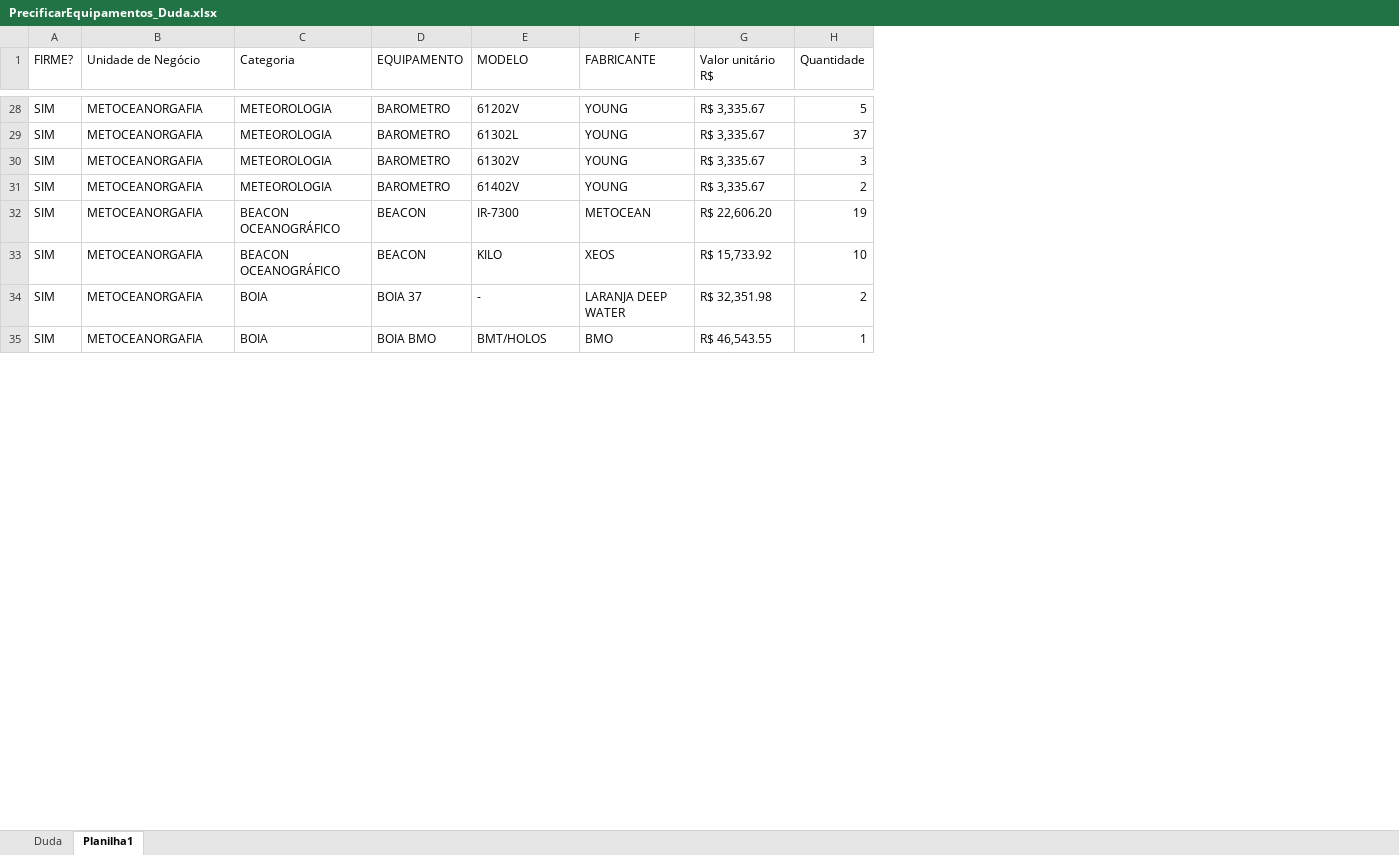
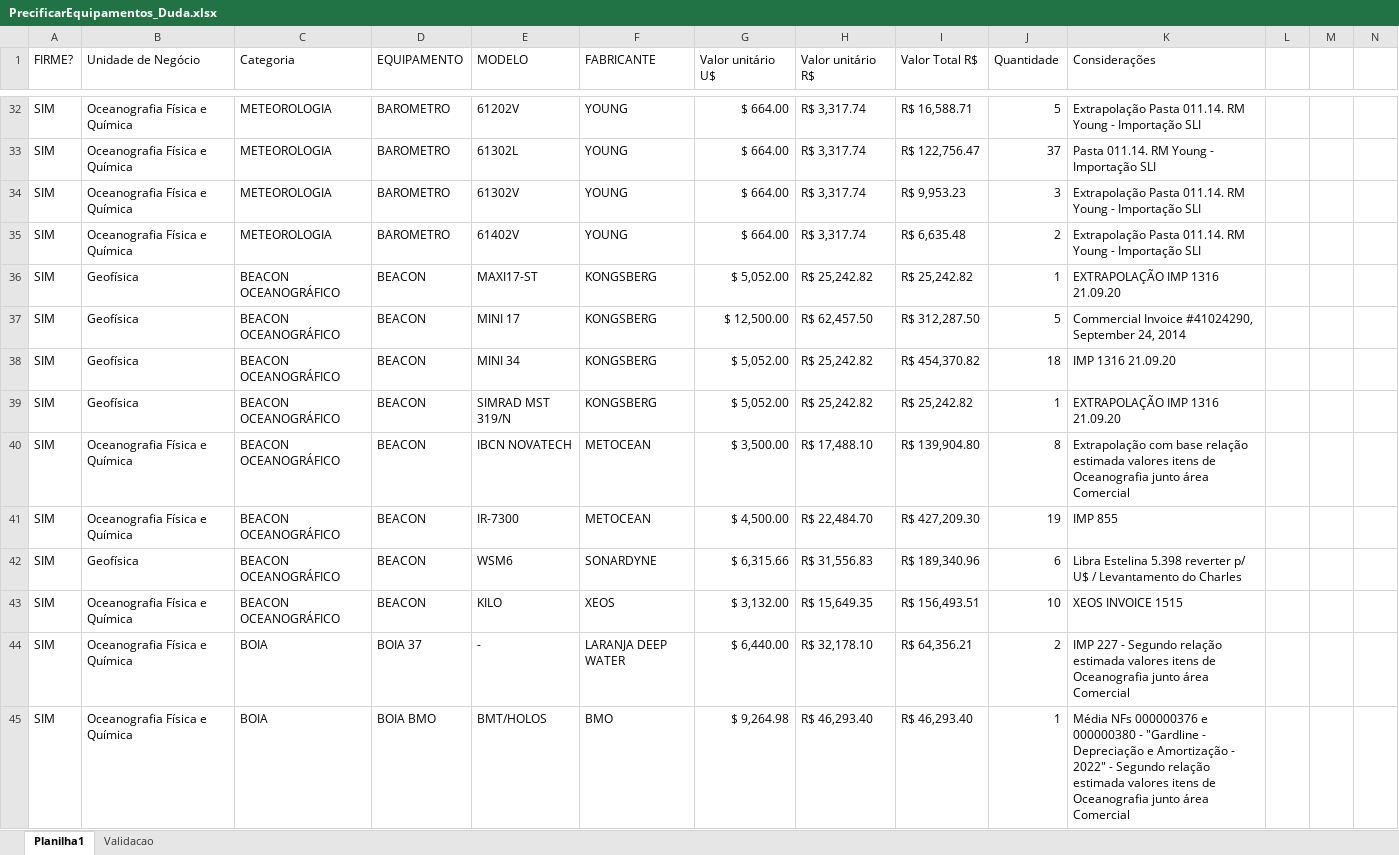
Before and after one commit to ChristianMarquesUFRJ/Inventario_PowerBI, an Excel workbook: PrecificarEquipamentos_Duda.xlsx, sheet Planilha1, drawn as a sheet; only a part is shown, gaps mark what is left out; values as stored, in another font and other column widths than the file's, no cell formats; conditional formats and table styles not drawn; addresses are those after the commit; the diff covers the shown part only; the diff names each change by its address in the sheet, - before the commit and + after, or states it on an @@ line.

```diff
--- a/PrecificarEquipamentos_Duda.xlsx (sheet Planilha1)
+++ b/PrecificarEquipamentos_Duda.xlsx (sheet Planilha1)
-sheet tab: Duda
+sheet tab: Validacao
+column G (Valor unitário U$), rows 32-35: all $ 664.00; row 41: $ 4,500.00; rows 43-45: $ 3,132.00 | $ 6,440.00 | $ 9,264.98
+column I (Valor Total R$), rows 32-35: R$ 16,588.71 | R$ 122,756.47 | R$ 9,953.23 | R$ 6,635.48; row 41: R$ 427,209.30; rows 43-45: R$ 156,493.51 | R$ 64,356.21 | R$ 46,293.40
+column K (Considerações), rows 32-35: Extrapolação Pasta 011.14. RM Young - Importação SLI | Pasta 011.14. RM Young - Importação SLI | Extrapolação Pasta 011.14. RM Young - Importação SLI | Extrapolação Pasta 011.14. RM Young - Importação SLI; row 41: IMP 855; rows 43-45: XEOS INVOICE 1515 | IMP 227 - Segundo relação estimada valores itens de Oceanografia junto área Comercial | Média NFs 000000376 e 000000380 - "Gardline - Depreciação e Amortização - 2022" - Segundo relação estimada valores itens de Oceanografia junto área Comercial
+column L, empty
+column M, empty
+column N, empty
-B32:B35 (Unidade de Negócio): METOCEANORGAFIA
+B32:B35 (Unidade de Negócio): Oceanografia Física e Química
-H32:H35 (Valor unitário R$): R$ 3,335.67
+H32:H35 (Valor unitário R$): R$ 3,317.74
+row 36: SIM | Geofísica | BEACON OCEANOGRÁFICO | BEACON | MAXI17-ST | KONGSBERG | $ 5,052.00 | R$ 25,242.82 | R$ 25,242.82 | 1 | EXTRAPOLAÇÃO IMP 1316 21.09.20
+row 37: SIM | Geofísica | BEACON OCEANOGRÁFICO | BEACON | MINI 17 | KONGSBERG | $ 12,500.00 | R$ 62,457.50 | R$ 312,287.50 | 5 | Commercial Invoice #41024290, September 24, 2014
+row 38: SIM | Geofísica | BEACON OCEANOGRÁFICO | BEACON | MINI 34 | KONGSBERG | $ 5,052.00 | R$ 25,242.82 | R$ 454,370.82 | 18 | IMP 1316 21.09.20
+row 39: SIM | Geofísica | BEACON OCEANOGRÁFICO | BEACON | SIMRAD MST 319/N | KONGSBERG | $ 5,052.00 | R$ 25,242.82 | R$ 25,242.82 | 1 | EXTRAPOLAÇÃO IMP 1316 21.09.20
+row 40: SIM | Oceanografia Física e Química | BEACON OCEANOGRÁFICO | BEACON | IBCN NOVATECH | METOCEAN | $ 3,500.00 | R$ 17,488.10 | R$ 139,904.80 | 8 | Extrapolação com base relação estimada valores itens de Oceanografia junto área Comercial
-B41 (Unidade de Negócio): METOCEANORGAFIA
+B41 (Unidade de Negócio): Oceanografia Física e Química
-H41 (Valor unitário R$): R$ 22,606.20
+H41 (Valor unitário R$): R$ 22,484.70
+row 42: SIM | Geofísica | BEACON OCEANOGRÁFICO | BEACON | WSM6 | SONARDYNE | $ 6,315.66 | R$ 31,556.83 | R$ 189,340.96 | 6 | Libra Estelina 5.398 reverter p/ U$ / Levantamento do Charles
-B43:B45 (Unidade de Negócio): METOCEANORGAFIA
+B43:B45 (Unidade de Negócio): Oceanografia Física e Química
-H43 (Valor unitário R$): R$ 15,733.92
+H43 (Valor unitário R$): R$ 15,649.35
-H44 (Valor unitário R$): R$ 32,351.98
+H44 (Valor unitário R$): R$ 32,178.10
-H45 (Valor unitário R$): R$ 46,543.55
+H45 (Valor unitário R$): R$ 46,293.40
```
Also changed, not shown: 1 added row and 257 edited cells elsewhere in this sheet, cell formats, formulas that keep their value, hidden cells, 3 other files.
